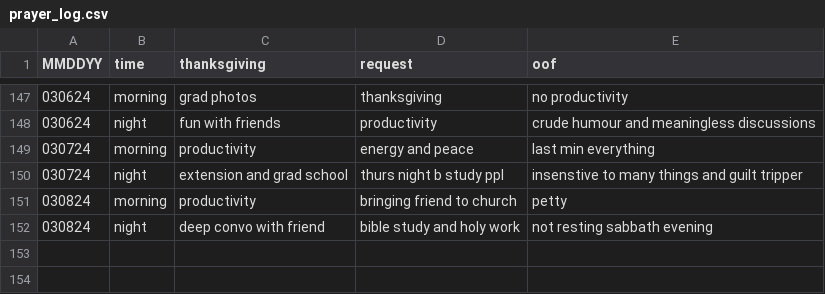
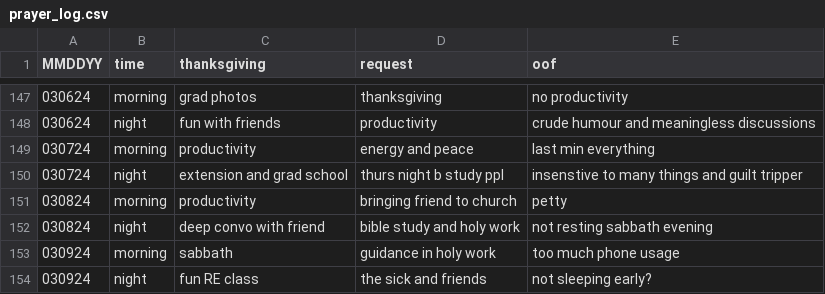
Before and after one commit to marko-polo-cheno/scribblingScribe, a CSV file: prayer_log.csv, drawn as a sheet; only a part is shown, gaps mark what is left out.

Commit message:
Update prayer_log.csv

```diff
--- a/prayer_log.csv
+++ b/prayer_log.csv
@@ -152 +152,3 @@ MMDDYY,time,thanksgiving,request,oof
 030824,night,deep convo with friend,bible study and holy work,not resting sabbath evening
+030924,morning,sabbath,guidance in holy work,too much phone usage
+030924,night,fun RE class,the sick and friends,not sleeping early?
```
